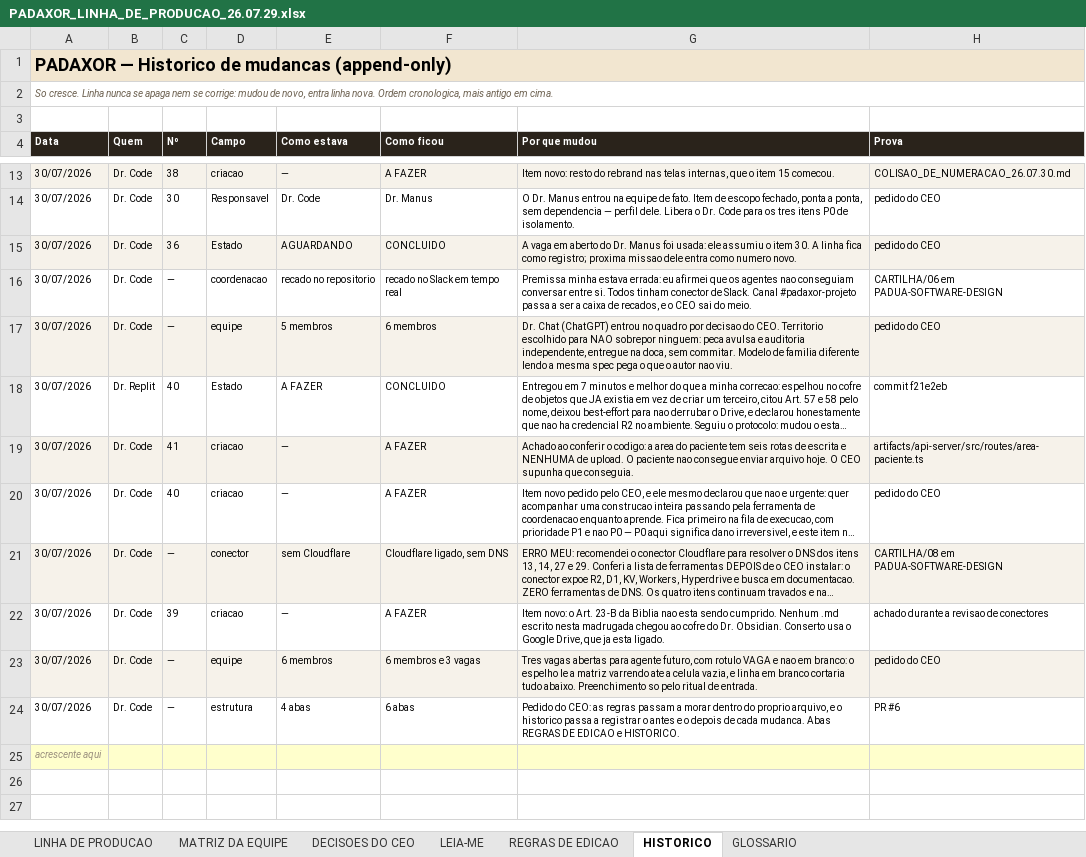
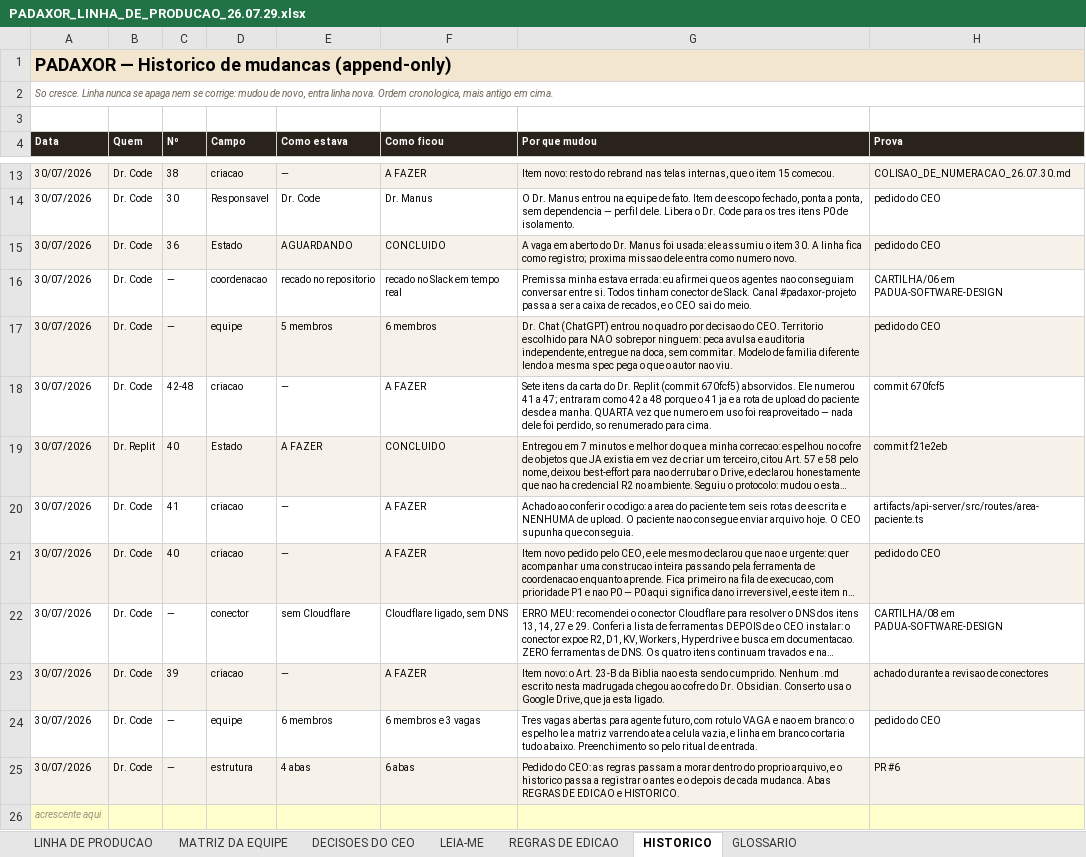
Before and after one commit to caio-padua/Protocolo-Manager, an Excel workbook: docs/LINHA_DE_PRODUCAO/PADAXOR_LINHA_DE_PRODUCAO_26.07.29.xlsx, sheet HISTORICO, drawn as a sheet; only a part is shown, gaps mark what is left out; long unchanged cells end in …; values as stored, in another font and other column widths than the file's, no borders; charts and pictures not drawn; addresses are those after the commit; the diff names each change by its address in the sheet, - before the commit and + after, or states it on an @@ line.

```diff
--- a/docs/LINHA_DE_PRODUCAO/PADAXOR_LINHA_DE_PRODUCAO_26.07.29.xlsx (sheet HISTORICO)
+++ b/docs/LINHA_DE_PRODUCAO/PADAXOR_LINHA_DE_PRODUCAO_26.07.29.xlsx (sheet HISTORICO)
+row 18: 30/07/2026 | Dr. Code | 42-48 | criacao | — | A FAZER | Sete itens da carta do Dr. Replit (commit 670fcf5) absorvidos. Ele numerou 41 a 47; entraram como 42 a 48 porque o 41 ja e a rota de upload do paciente desde a manha. QUARTA vez que numero em uso foi reaproveitado — nada dele foi perdido, so renumerado para cima. | commit 670fcf5
-A19:H19 fill: none
+A19:H19 fill: #F6F2EA
-A20:H20 fill: #F6F2EA
+A20:H20 fill: none
-A21:H21 fill: none
+A21:H21 fill: #F6F2EA
-A22:H22 fill: #F6F2EA
+A22:H22 fill: none
-A23:H23 fill: none
+A23:H23 fill: #F6F2EA
-A24:H24 fill: #F6F2EA
+A24:H24 fill: none
-A25:H25 fill: none
+A25:H25 fill: #F6F2EA
```
Also changed, not shown: sheet LINHA DE PRODUCAO, formulas that keep their value, 2 other files.
